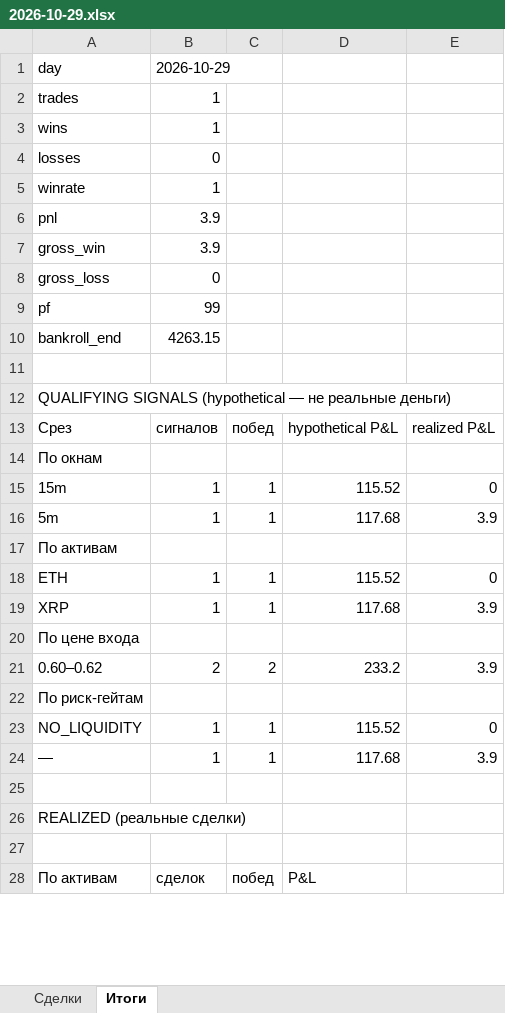
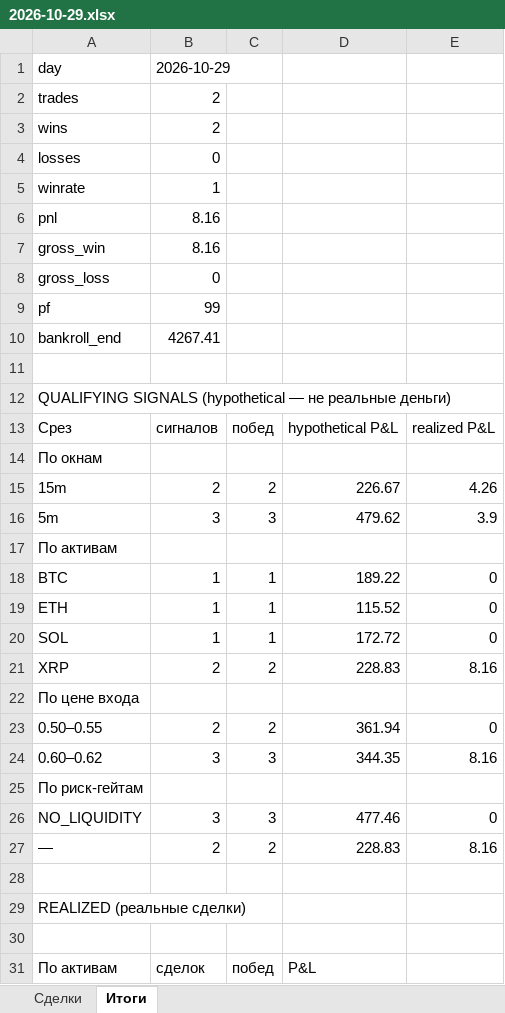
Before and after one commit to n85t594ht5-creator/polybot, an Excel workbook: reports/2026-10-29.xlsx, sheet Итоги, drawn as a sheet; only a part is shown; values as stored, in another font and other column widths than the file's, no borders; removed rows and columns are numbered as before the commit, all else as after; the diff covers the shown part only; the diff names each change by its address in the sheet, - before the commit and + after, or states it on an @@ line.

```diff
--- a/reports/2026-10-29.xlsx (sheet Итоги)
+++ b/reports/2026-10-29.xlsx (sheet Итоги)
-B2:B3: 1
+B2:B3: 2
-B6:B7: 3.9
+B6:B7: 8.16
-B10: 4263.15
+B10: 4267.41
-row 15: 15m | 1 | 1 | 115.52 | 0
+row 15: 15m | 2 | 2 | 226.67 | 4.26
-B16: 1
+B16: 3
-C16: 1
+C16: 3
-D16: 117.68
+D16: 479.62
+row 18: BTC | 1 | 1 | 189.22 | 0
-row 19: XRP | 1 | 1 | 117.68 | 3.9
+row 20: SOL | 1 | 1 | 172.72 | 0
+row 21: XRP | 2 | 2 | 228.83 | 8.16
-row 21: 0.60–0.62 | 2 | 2 | 233.2 | 3.9
+row 23: 0.50–0.55 | 2 | 2 | 361.94 | 0
+row 24: 0.60–0.62 | 3 | 3 | 344.35 | 8.16
-B26: 1
+B26: 3
-C26: 1
+C26: 3
-D26: 115.52
+D26: 477.46
-row 24: — | 1 | 1 | 117.68 | 3.9
+row 27: — | 2 | 2 | 228.83 | 8.16
```
Also changed, not shown: 6 added rows and 3 removed rows elsewhere in this sheet, sheet Сделки, reports/2026-10-28.xlsx, 4 other files.
